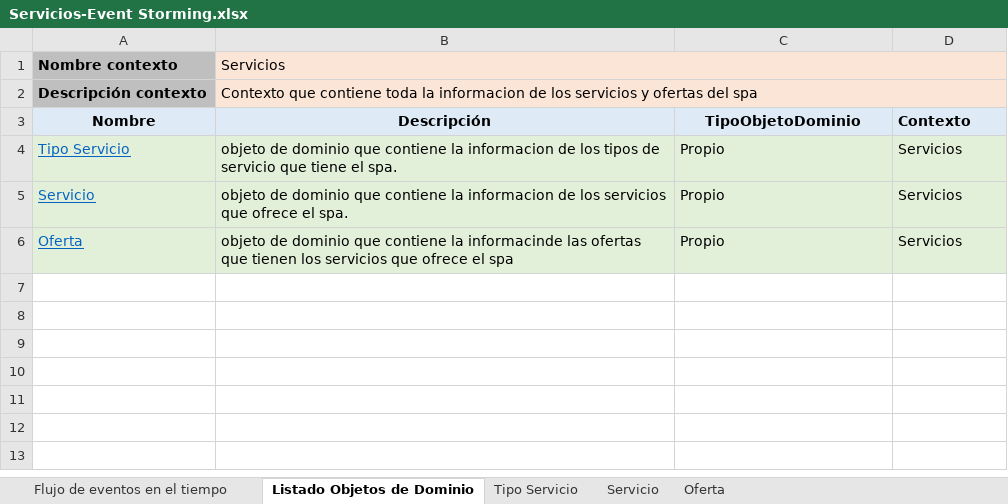
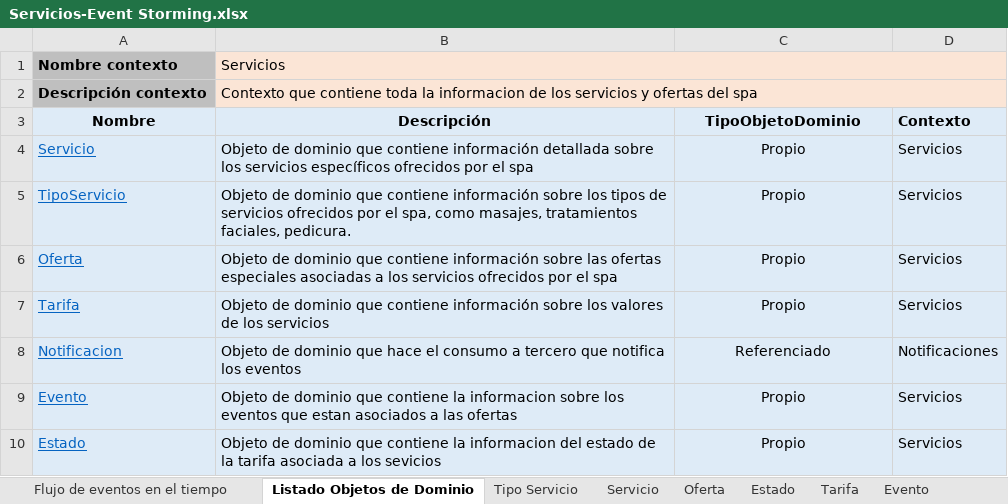
Before and after one commit to cristianospina/DOO, an Excel workbook: SpaOnline/EventStorming/Servicios-Event Storming.xlsx, sheet Listado Objetos de Dominio, drawn as a sheet; values as stored, in another font and other column widths than the file's, no borders; removed rows and columns are numbered as before the commit, all else as after; the diff names each change by its address in the sheet, - before the commit and + after, or states it on an @@ line.

Commit message:
event stormings

```diff
--- a/SpaOnline/EventStorming/Servicios-Event Storming.xlsx (sheet Listado Objetos de Dominio)
+++ b/SpaOnline/EventStorming/Servicios-Event Storming.xlsx (sheet Listado Objetos de Dominio)
+sheet tab: Estado
+sheet tab: Tarifa
+sheet tab: Evento
-row 4: Tipo Servicio | objeto de dominio que contiene la informacion de los tipos de servicio que tiene el spa. | Propio | Servicios
-A4:D4 fill: #E2F0D9
+A4:D4 fill: #DEEBF7
-B4 (Descripción): objeto de dominio que contiene la informacion de los servicios que ofrece el spa.
+B4 (Descripción): Objeto de dominio que contiene información detallada sobre los servicios específicos ofrecidos por el spa
-C4 alignment: left
+C4 alignment: center
+row 5: TipoServicio | Objeto de dominio que contiene información sobre los tipos de servicios ofrecidos por el spa, como masajes, tratamientos faciales, pedicura. | Propio | Servicios
-A6:D6 fill: #E2F0D9
+A6:D6 fill: #DEEBF7
-B6 (Descripción): objeto de dominio que contiene la informacinde las ofertas que tienen los servicios que ofrece el spa
+B6 (Descripción): Objeto de dominio que contiene información sobre las ofertas especiales asociadas a los servicios ofrecidos por el spa
-C6 alignment: left
+C6 alignment: center
+row 7: Tarifa | Objeto de dominio que contiene información sobre los valores de los servicios | Propio | Servicios
+row 8: Notificacion | Objeto de dominio que hace el consumo a tercero que notifica los eventos | Referenciado | Notificaciones
+row 9: Evento | Objeto de dominio que contiene la informacion sobre los eventos que estan asociados a las ofertas | Propio | Servicios
+row 10: Estado | Objeto de dominio que contiene la informacion del estado de la tarifa asociada a los sevicios | Propio | Servicios
```
Also changed, not shown: sheet Tipo Servicio, sheet Oferta, sheet Servicio, SpaOnline/EventStorming/InformacionBase-Event Storming.xlsx, SpaOnline/EventStorming/Sucursales-Event Storming.xlsx, 12 other files.
